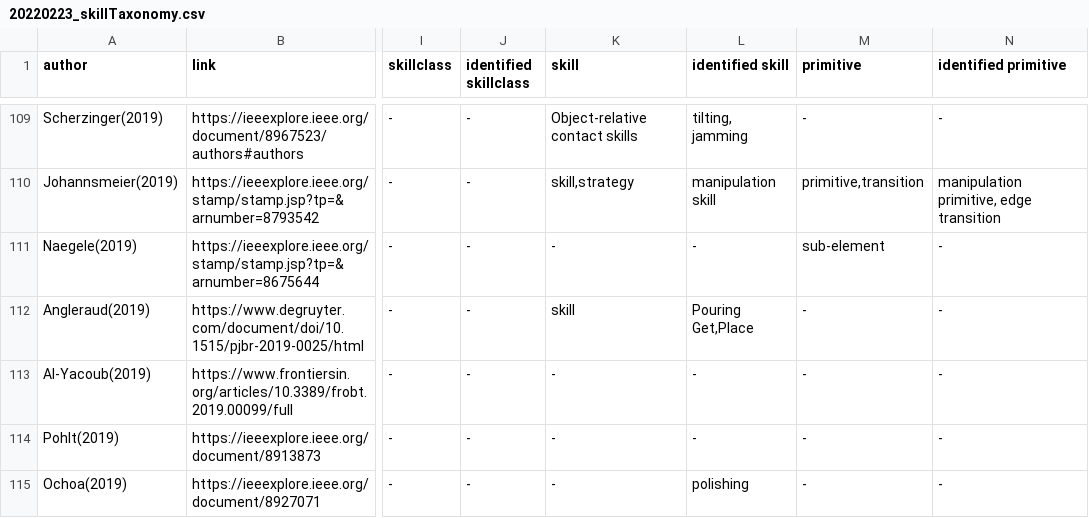
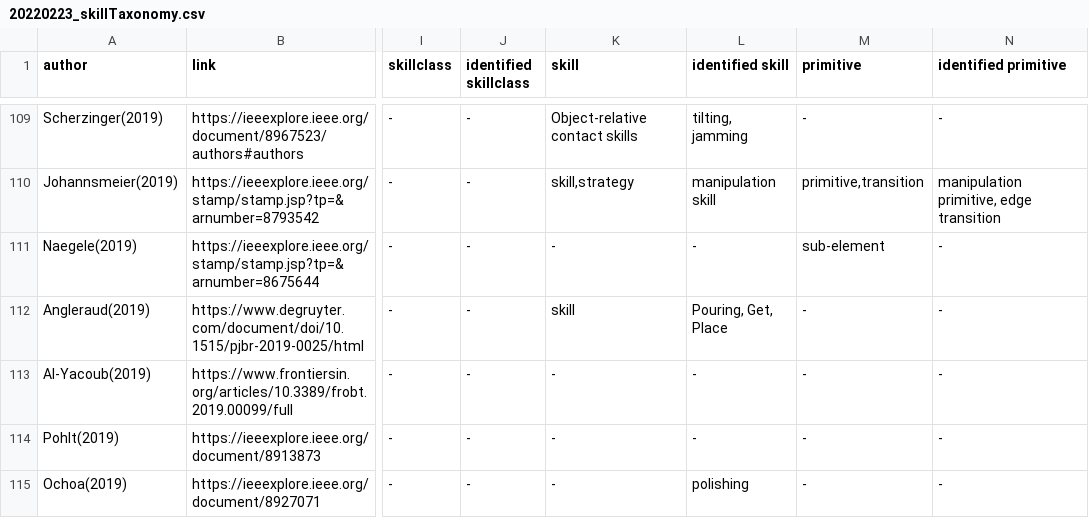
Before and after one commit to teiband/industrial-skill-review, a CSV file: data/in/20220223_skillTaxonomy.csv, drawn as a sheet; only a part is shown, gaps mark what is left out; the diff names each change by its address in the sheet, - before the commit and + after, or states it on an @@ line.

Commit message:
fix( review csv ): Angleraud: fix identified skills

```diff
--- a/data/in/20220223_skillTaxonomy.csv
+++ b/data/in/20220223_skillTaxonomy.csv
-L112 (identified skill): Pouring Get,Place
+L112 (identified skill): Pouring, Get, Place
```
